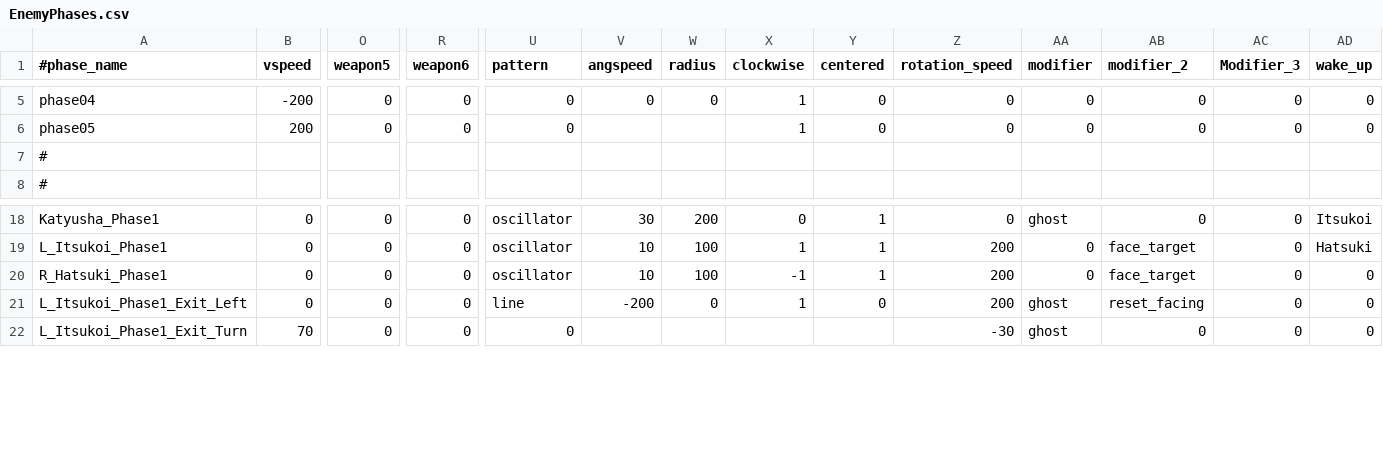
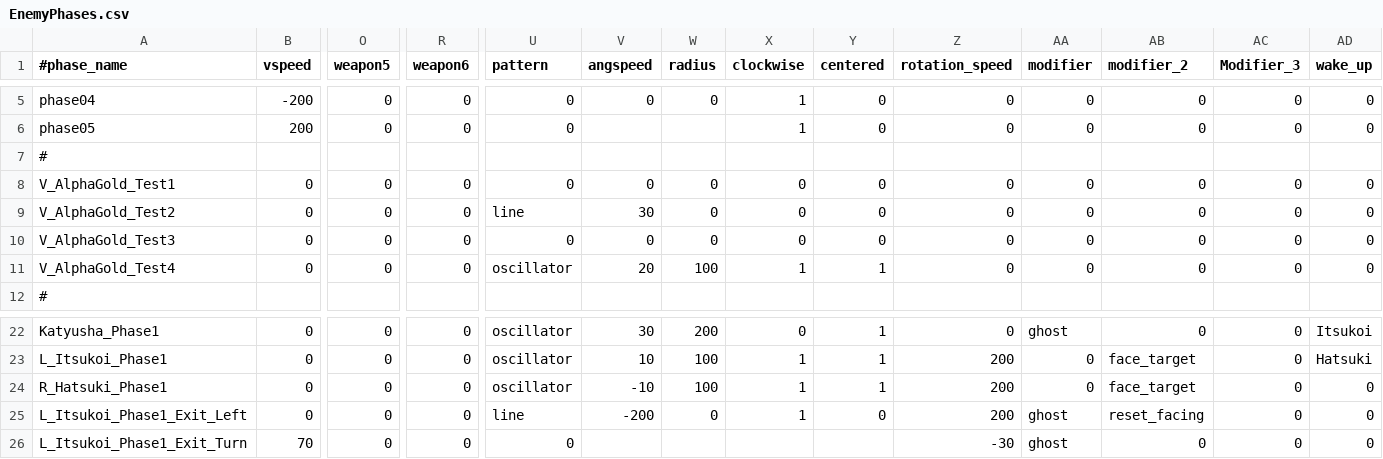
Before and after one commit to StarfighterDevTeam/StarFighter, a CSV file: Unstable/StarFighter/StarFighter/Assets/Scripts/Generated/EnemyPhases.csv, drawn as a sheet; only a part is shown, gaps mark what is left out; addresses are those after the commit; rows hold the shown columns only; the diff names each change by its address in the sheet, - before the commit and + after, or states it on an @@ line.

Commit message:
Setting up Geometry Pattern debug scene

```diff
--- a/Unstable/StarFighter/StarFighter/Assets/Scripts/Generated/EnemyPhases.csv
+++ b/Unstable/StarFighter/StarFighter/Assets/Scripts/Generated/EnemyPhases.csv
+row 8: V_AlphaGold_Test1 | 0 | 0 | 0 | 0 | 0 | 0 | 0 | 0 | 0 | 0 | 0 | 0 | 0
+row 9: V_AlphaGold_Test2 | 0 | 0 | 0 | line | 30 | 0 | 0 | 0 | 0 | 0 | 0 | 0 | 0
+row 10: V_AlphaGold_Test3 | 0 | 0 | 0 | 0 | 0 | 0 | 0 | 0 | 0 | 0 | 0 | 0 | 0
+row 11: V_AlphaGold_Test4 | 0 | 0 | 0 | oscillator | 20 | 100 | 1 | 1 | 0 | 0 | 0 | 0 | 0
-V24 (angspeed): 10
+V24 (angspeed): -10
-X24 (clockwise): -1
+X24 (clockwise): 1
```
Also changed, not shown: Unstable/StarFighter/StarFighter/Assets/Scripts/Generated/Enemies.csv, Unstable/StarFighter/StarFighter/Assets/Scripts/Scenes/Generated/Sandbox.csv, 11 other files.
